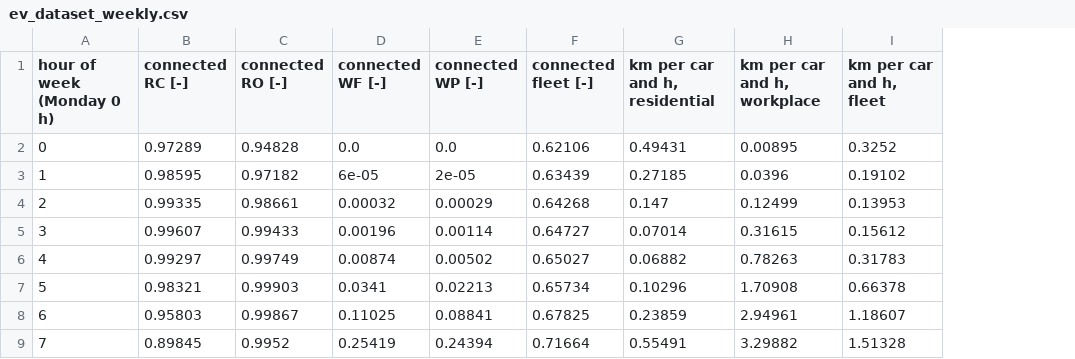
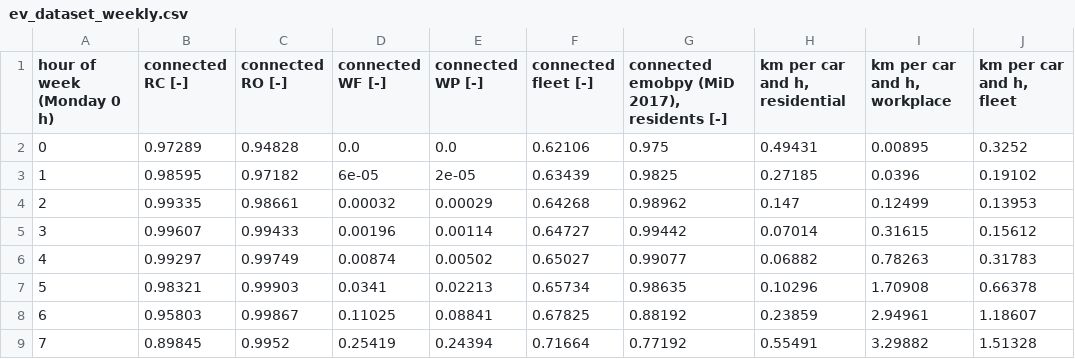
Before and after one commit to GreenPow-Labs/v2g-lec-multi-market-arbitrage, a CSV file: reproduction/results/ev_dataset_weekly.csv, drawn as a sheet; only a part is shown; the diff names each change by its address in the sheet, - before the commit and + after, or states it on an @@ line.

```diff
--- a/reproduction/results/ev_dataset_weekly.csv
+++ b/reproduction/results/ev_dataset_weekly.csv
+column G, rows 1-9: connected emobpy (MiD 2017), residents [-] | 0.975 | 0.9825 | 0.98962 | 0.99442 | 0.99077 | 0.98635 | 0.88192 | 0.77192
```
Also changed, not shown: reproduction/results/ev_dataset_hourly.csv, reproduction/results/ev_dataset_validation.csv, 3 other files.
